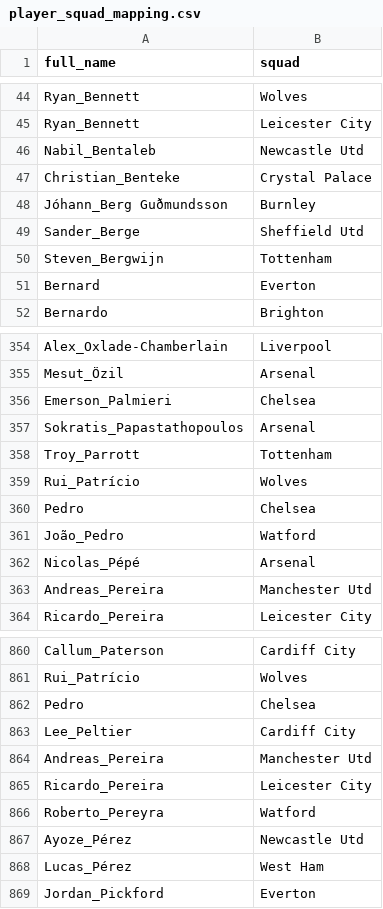
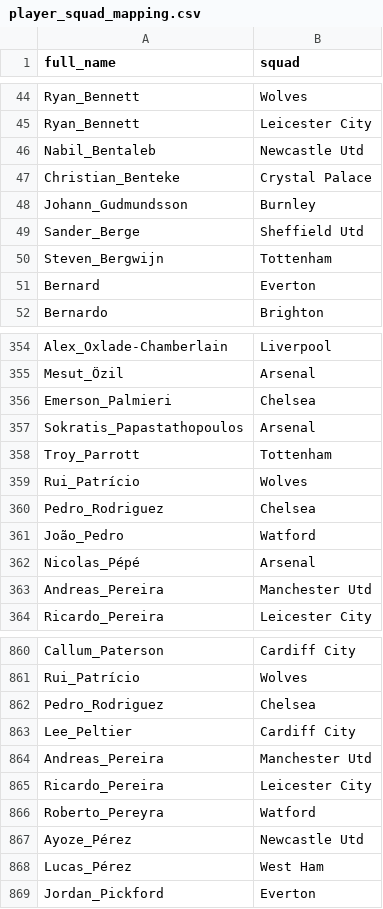
Before and after one commit to colinpbowen/fantasy-RL, a CSV file: player_squad_mapping.csv, drawn as a sheet; only a part is shown, gaps mark what is left out.

```diff
--- a/player_squad_mapping.csv
+++ b/player_squad_mapping.csv
@@ -47,3 +47,3 @@ Nabil_Bentaleb,Newcastle Utd
 Christian_Benteke,Crystal Palace
-Jóhann_Berg Guðmundsson,Burnley
+Johann_Gudmundsson,Burnley
 Sander_Berge,Sheffield Utd
@@ -359,3 +359,3 @@ Troy_Parrott,Tottenham
 Rui_Patrício,Wolves
-Pedro,Chelsea
+Pedro_Rodriguez,Chelsea
 João_Pedro,Watford
@@ -861,3 +861,3 @@ Callum_Paterson,Cardiff City
 Rui_Patrício,Wolves
-Pedro,Chelsea
+Pedro_Rodriguez,Chelsea
 Lee_Peltier,Cardiff City
```
Also changed, not shown: selected_18-19.csv.
